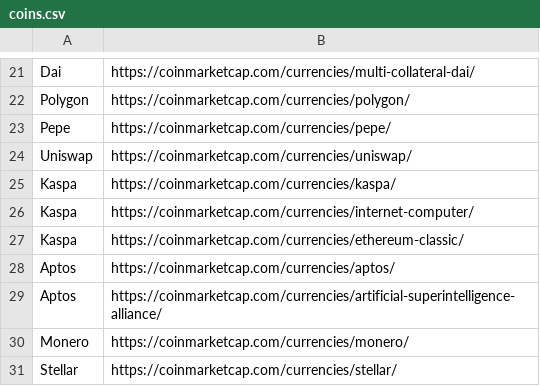
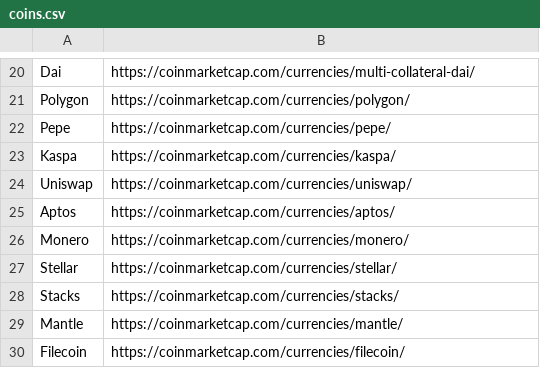
Before and after one commit to maximandreychuk/check_coins, a CSV file: coins.csv, drawn as a sheet; only a part is shown, gaps mark what is left out; the shorter side is filled out with more unchanged rows; the diff covers the shown part only.

```diff
--- a/coins.csv
+++ b/coins.csv
@@ -23,8 +22,5 @@ Polygon,https://coinmarketcap.com/currencies/polygon/
 Pepe,https://coinmarketcap.com/currencies/pepe/
+Kaspa,https://coinmarketcap.com/currencies/kaspa/
 Uniswap,https://coinmarketcap.com/currencies/uniswap/
-Kaspa,https://coinmarketcap.com/currencies/kaspa/
-Kaspa,https://coinmarketcap.com/currencies/internet-computer/
-Kaspa,https://coinmarketcap.com/currencies/ethereum-classic/
 Aptos,https://coinmarketcap.com/currencies/aptos/
-Aptos,https://coinmarketcap.com/currencies/artificial-superintelligence-alliance/
 Monero,https://coinmarketcap.com/currencies/monero/
```
Also changed, not shown: 6 removed rows and 13 moved rows elsewhere in this file, 3 other files.
